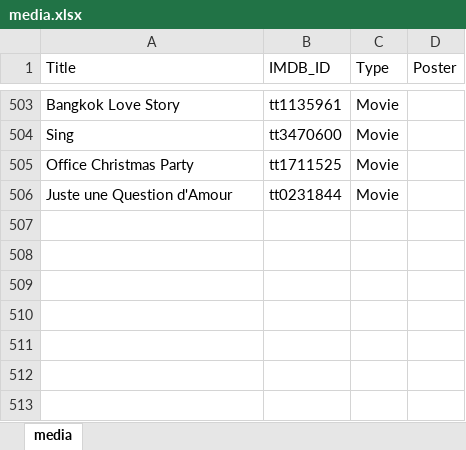
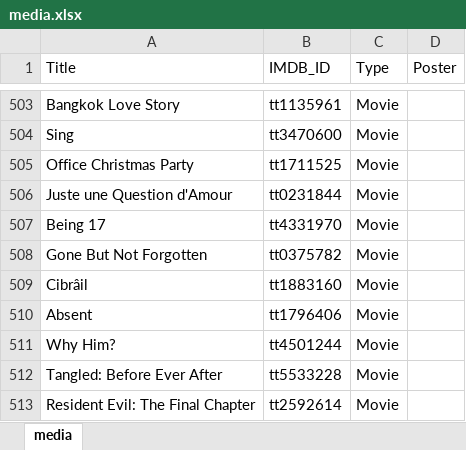
Before and after one commit to GrayYoung/grayyoung.github.io, an Excel workbook: data/media.xlsx, sheet media, drawn as a sheet; only a part is shown, gaps mark what is left out; values as stored, in another font and other column widths than the file's, no borders; table styles not drawn; the diff names each change by its address in the sheet, - before the commit and + after, or states it on an @@ line.

```diff
--- a/data/media.xlsx (sheet media)
+++ b/data/media.xlsx (sheet media)
+row 507: Being 17 | tt4331970 | Movie
+row 508: Gone But Not Forgotten | tt0375782 | Movie
+row 509: Cibrâil | tt1883160 | Movie
+row 510: Absent | tt1796406 | Movie
+row 511: Why Him? | tt4501244 | Movie
+row 512: Tangled: Before Ever After | tt5533228 | Movie
+row 513: Resident Evil: The Final Chapter | tt2592614 | Movie
```
Also changed, not shown: 7 other files.
